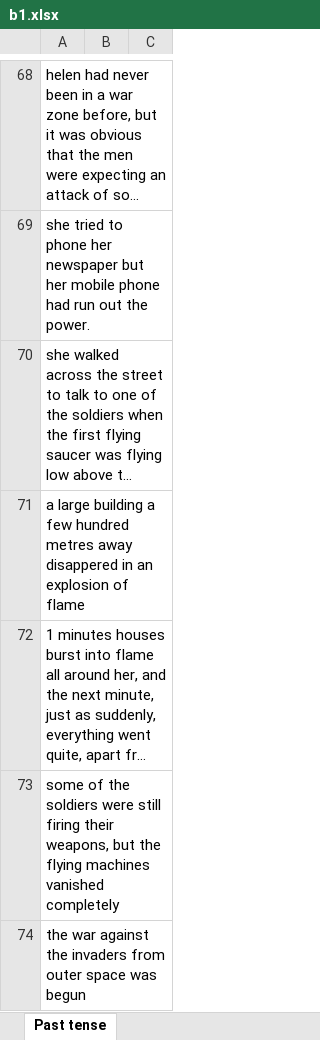
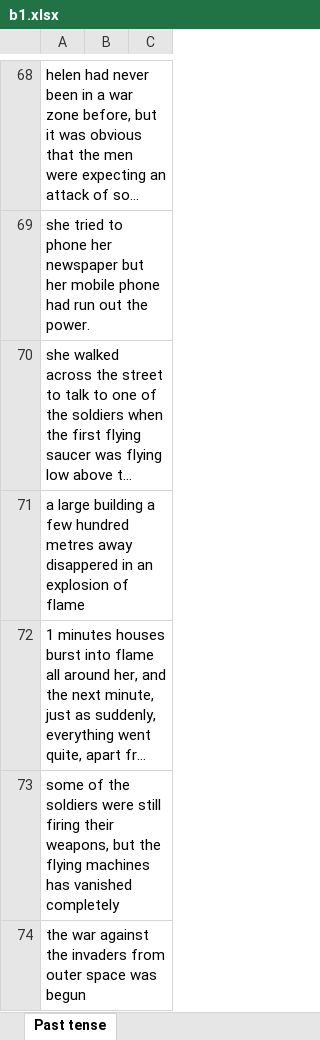
Before and after one commit to thaidh-dev/Engrisk, an Excel workbook: MinhAnh/b1.xlsx, sheet Past tense, drawn as a sheet; only a part is shown, gaps mark what is left out; long unchanged cells end in …; values as stored, in another font and other column widths than the file's, no borders; the diff names each change by its address in the sheet, - before the commit and + after, or states it on an @@ line.

Commit message:
17-09-2022 11:40:55

```diff
--- a/MinhAnh/b1.xlsx (sheet Past tense)
+++ b/MinhAnh/b1.xlsx (sheet Past tense)
-A73: …flying machines vanished completely
+A73: …flying machines has vanished completely
```
